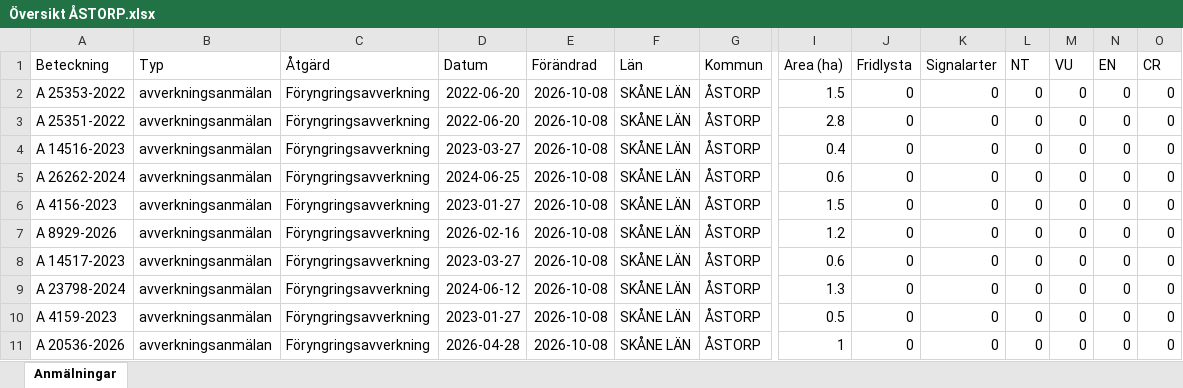
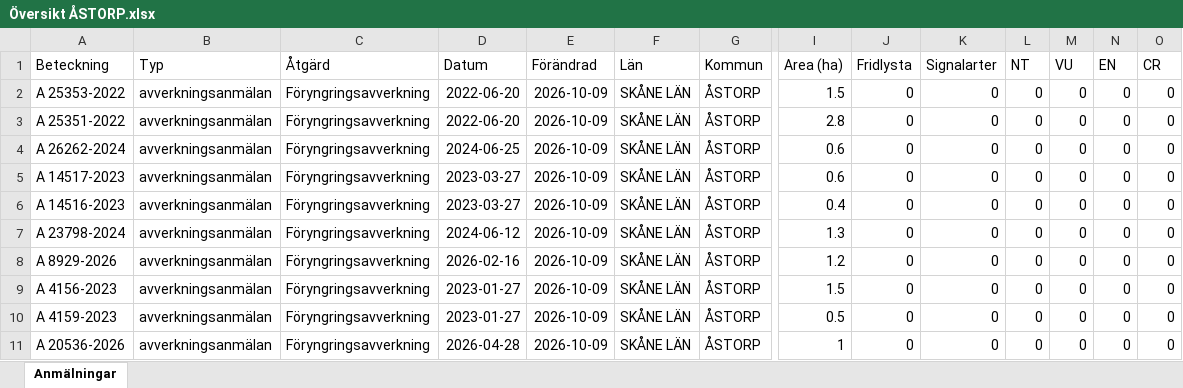
Before and after one commit to klasma/Logging_1277, an Excel workbook: Översikt ÅSTORP.xlsx, sheet Anmälningar, drawn as a sheet; only a part is shown, gaps mark what is left out; values as stored, in another font and other column widths than the file's, no borders; removed rows and columns are numbered as before the commit, all else as after; rows hold the shown columns only; the diff names each change by its address in the sheet, - before the commit and + after, or states it on an @@ line.

```diff
--- a/Översikt ÅSTORP.xlsx (sheet Anmälningar)
+++ b/Översikt ÅSTORP.xlsx (sheet Anmälningar)
-E2:E3 (Förändrad): 2026-10-08
+E2:E3 (Förändrad): 2026-10-09
-row 4: A 14516-2023 | avverkningsanmälan | Föryngringsavverkning | 2023-03-27 | 2026-10-08 | SKÅNE LÄN | ÅSTORP | 0.4 | 0 | 0 | 0 | 0 | 0 | 0
-E4 (Förändrad): 2026-10-08
+E4 (Förändrad): 2026-10-09
-row 6: A 4156-2023 | avverkningsanmälan | Föryngringsavverkning | 2023-01-27 | 2026-10-08 | SKÅNE LÄN | ÅSTORP | 1.5 | 0 | 0 | 0 | 0 | 0 | 0
-row 7: A 8929-2026 | avverkningsanmälan | Föryngringsavverkning | 2026-02-16 | 2026-10-08 | SKÅNE LÄN | ÅSTORP | 1.2 | 0 | 0 | 0 | 0 | 0 | 0
-E5 (Förändrad): 2026-10-08
+E5 (Förändrad): 2026-10-09
+row 6: A 14516-2023 | avverkningsanmälan | Föryngringsavverkning | 2023-03-27 | 2026-10-09 | SKÅNE LÄN | ÅSTORP | 0.4 | 0 | 0 | 0 | 0 | 0 | 0
-E7 (Förändrad): 2026-10-08
+E7 (Förändrad): 2026-10-09
+row 8: A 8929-2026 | avverkningsanmälan | Föryngringsavverkning | 2026-02-16 | 2026-10-09 | SKÅNE LÄN | ÅSTORP | 1.2 | 0 | 0 | 0 | 0 | 0 | 0
+row 9: A 4156-2023 | avverkningsanmälan | Föryngringsavverkning | 2023-01-27 | 2026-10-09 | SKÅNE LÄN | ÅSTORP | 1.5 | 0 | 0 | 0 | 0 | 0 | 0
-E10:E11 (Förändrad): 2026-10-08
+E10:E11 (Förändrad): 2026-10-09
```
Also changed, not shown: 1 other file.
